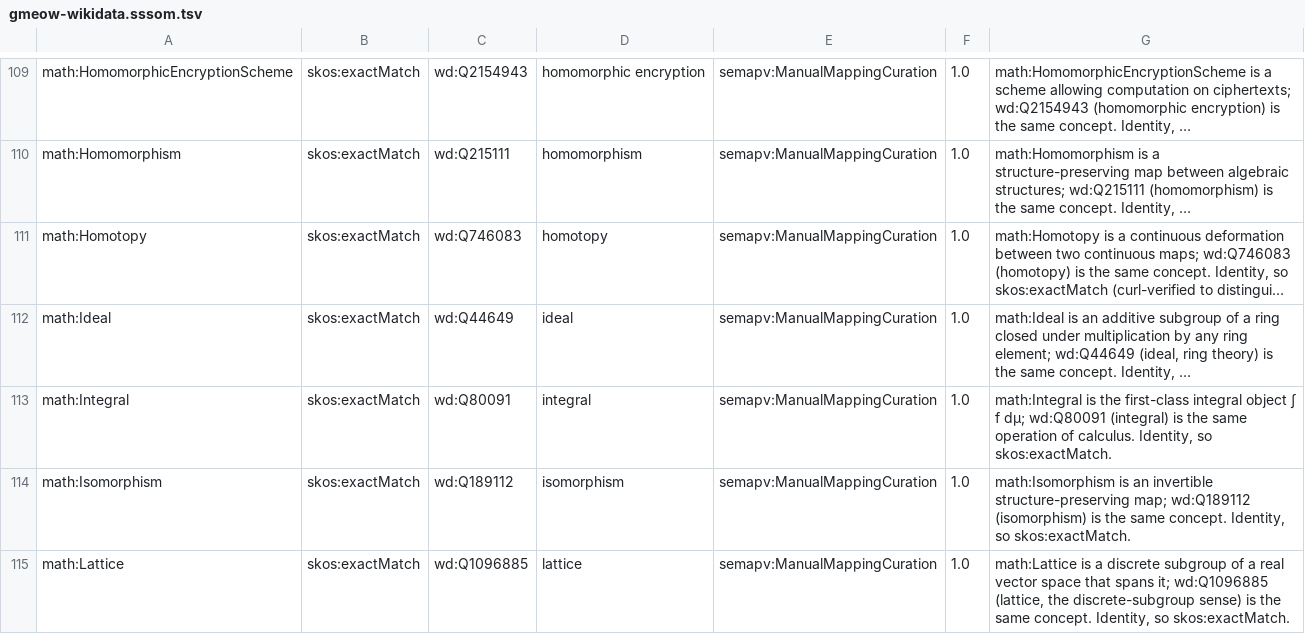
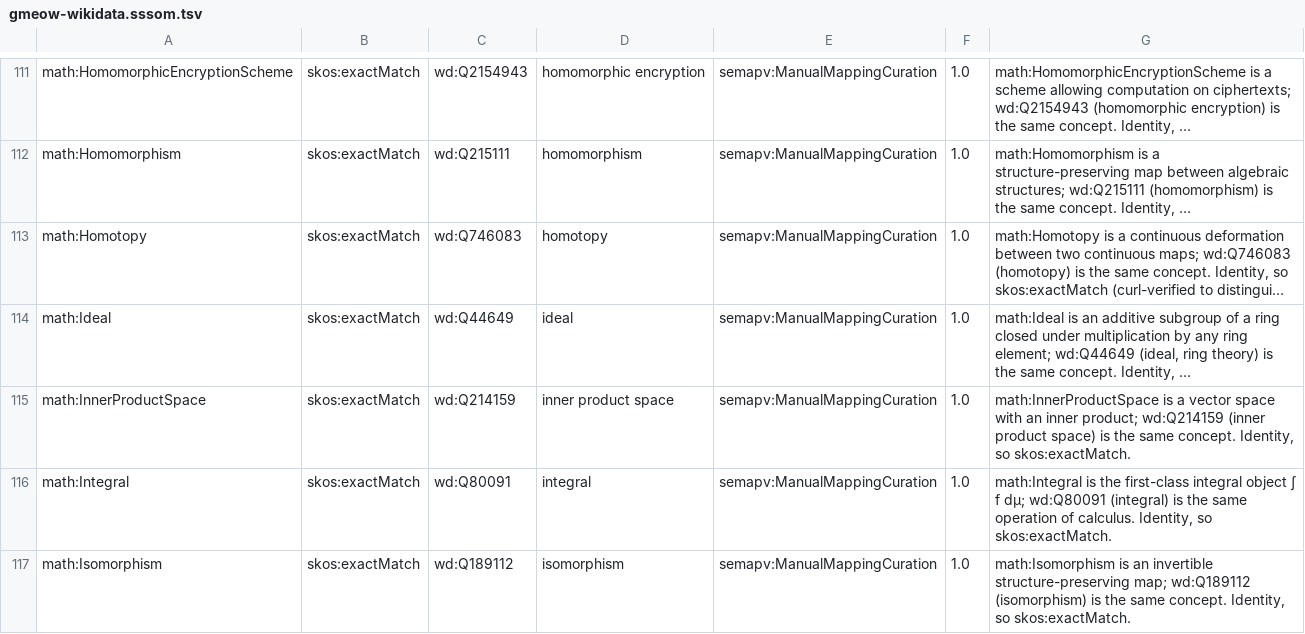
Before and after one commit to Blackcat-Informatics/gmeow-ontology, a TSV file: generated/mappings/gmeow-wikidata.sssom.tsv, drawn as a sheet; only a part is shown, gaps mark what is left out; the shorter side is filled out with more unchanged rows; long unchanged cells end in …; the diff covers the shown part only; the diff names each change by its address in the sheet, - before the commit and + after, or states it on an @@ line.

Commit message:
chore(math): regenerate artifacts + rebless docs goldens for linear-algebra
Regenerate gmeow.gts, schemas, void, the wikidata SSSOM, result-shapes,
and the logic reports after the linear-algebra-and-learning charter, and
re-bless the docs model/landing/linkage goldens. Drift is additive and
count-only (+1 example, +11 external anchors, +5 competency questions,
+5 cross-slice dependency edges).

```diff
--- a/generated/mappings/gmeow-wikidata.sssom.tsv
+++ b/generated/mappings/gmeow-wikidata.sssom.tsv
+row 115: math:InnerProductSpace | skos:exactMatch | wd:Q214159 | inner product space | semapv:ManualMappingCuration | 1.0 | math:InnerProductSpace is a vector space with an inner product; wd:Q214159 (inner product space) is the same concept. Identity, so skos:exactMatch.
```
Also changed, not shown: 10 added rows elsewhere in this file, 14 other files.
